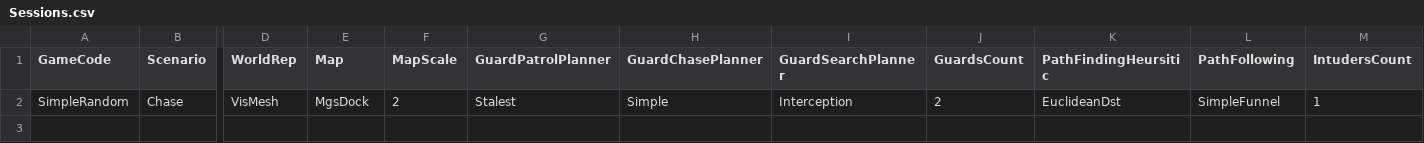
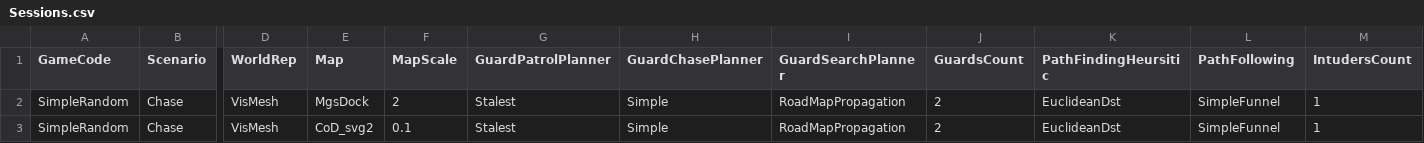
Before and after one commit to wralenezi/Stealth-Simulator, a CSV file: Assets/Sessions.csv, drawn as a sheet; only a part is shown, gaps mark what is left out; rows hold the shown columns only; the diff names each change by its address in the sheet, - before the commit and + after, or states it on an @@ line.

```diff
--- a/Assets/Sessions.csv
+++ b/Assets/Sessions.csv
-I2 (GuardSearchPlanner): Interception
+I2 (GuardSearchPlanner): RoadMapPropagation
+row 3: SimpleRandom | Chase | VisMesh | CoD_svg2 | 0.1 | Stalest | Simple | RoadMapPropagation | 2 | EuclideanDst | SimpleFunnel | 1
```
Also changed, not shown: Assets/RoadMapData/CoD_svg2.csv, 23 other files.
